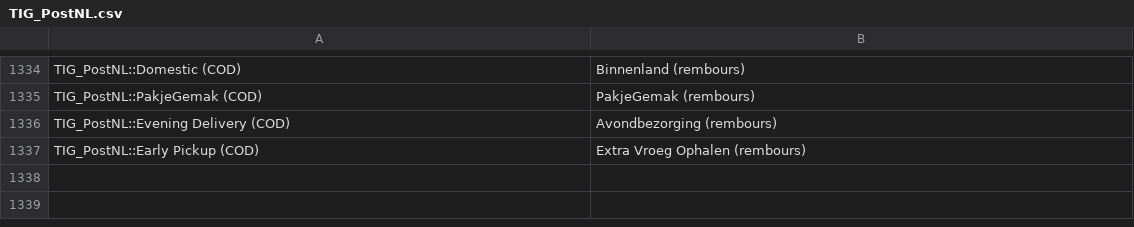
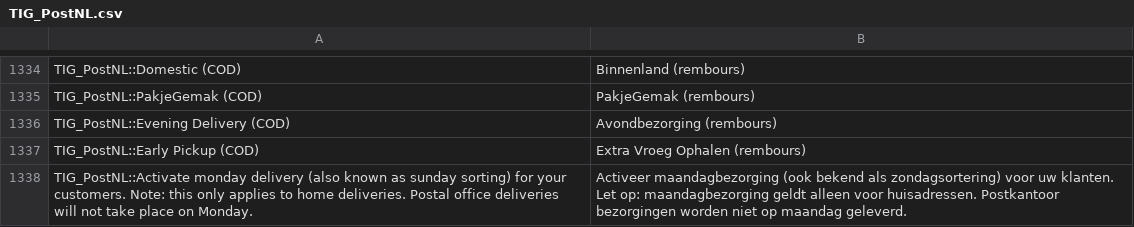
Before and after one commit to postnl/postnl-magento1-End-of-life, a CSV file: app/locale/nl_NL/TIG_PostNL.csv, drawn as a sheet; only a part is shown, gaps mark what is left out; the diff names each change by its address in the sheet, - before the commit and + after, or states it on an @@ line.

Commit message:
expanded tooltip for monday delivery to indicate that delivery will not take place on monday

```diff
--- a/app/locale/nl_NL/TIG_PostNL.csv
+++ b/app/locale/nl_NL/TIG_PostNL.csv
+row 1338: TIG_PostNL::Activate monday delivery (also known as sunday sorting) for your customers. Note: this only applies to home deliveries. Postal office deliveries will not take place on Monday. | Activeer maandagbezorging (ook bekend als zondagsortering) voor uw klanten. Let op: maandagbezorging geldt alleen voor huisadressen. Postkantoor bezorgingen worden niet op maandag geleverd.
```
Also changed, not shown: 1 other file.
